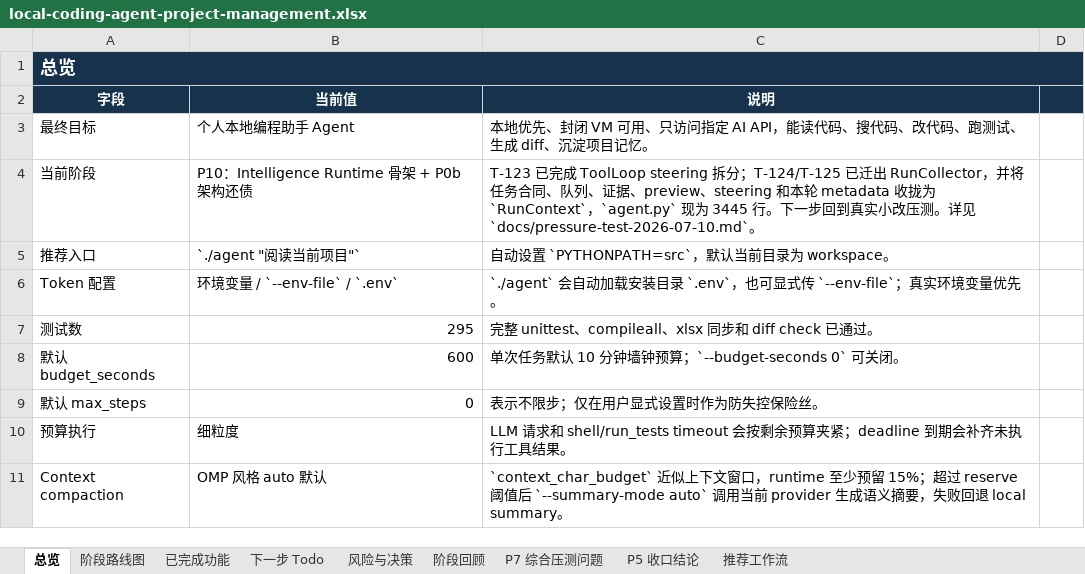
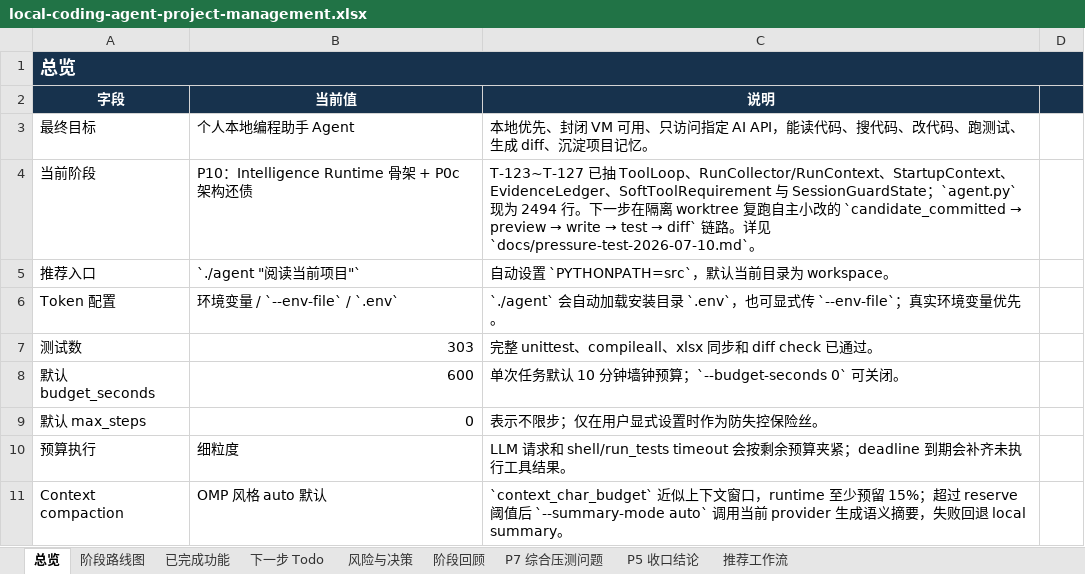
Before and after one commit to noone6931/lca-private-handoff-20260803, an Excel workbook: docs/local-coding-agent-project-management.xlsx, sheet 总览, drawn as a sheet; only a part is shown; values as stored, in another font and other column widths than the file's, no borders; the diff names each change by its address in the sheet, - before the commit and + after, or states it on an @@ line.

Commit message:
Thin runtime orchestration and constrain small edits

```diff
--- a/docs/local-coding-agent-project-management.xlsx (sheet 总览)
+++ b/docs/local-coding-agent-project-management.xlsx (sheet 总览)
-B4 (当前值): P10：Intelligence Runtime 骨架 + P0b 架构还债
+B4 (当前值): P10：Intelligence Runtime 骨架 + P0c 架构还债
@@ C4 (说明): T-123 已完成 ToolLoop steering 拆分；T-124/T-125 已迁出 RunCollector，并将任务合同、队列、证据、preview、steering 和本轮 metadata 收拢为 `RunContext`，`agent.py` 现为 3445 行。下一步回到真实小改压测。详… → T-123~T-127 已抽 ToolLoop、RunCollector/RunContext、StartupContext、EvidenceLedger、SoftToolRequirement 与 SessionGuardState；`agent.py` 现为 2494 行。下一步在隔离 worktree 复跑自主小改的 `candidate_committed → preview → write → test → diff` 链路。详… @@
-B7 (当前值): 295
+B7 (当前值): 303
```
Also changed, not shown: sheet 下一步 Todo, sheet 阶段回顾, sheet 阶段路线图, sheet 风险与决策, sheet P5 收口结论, 17 other files.
